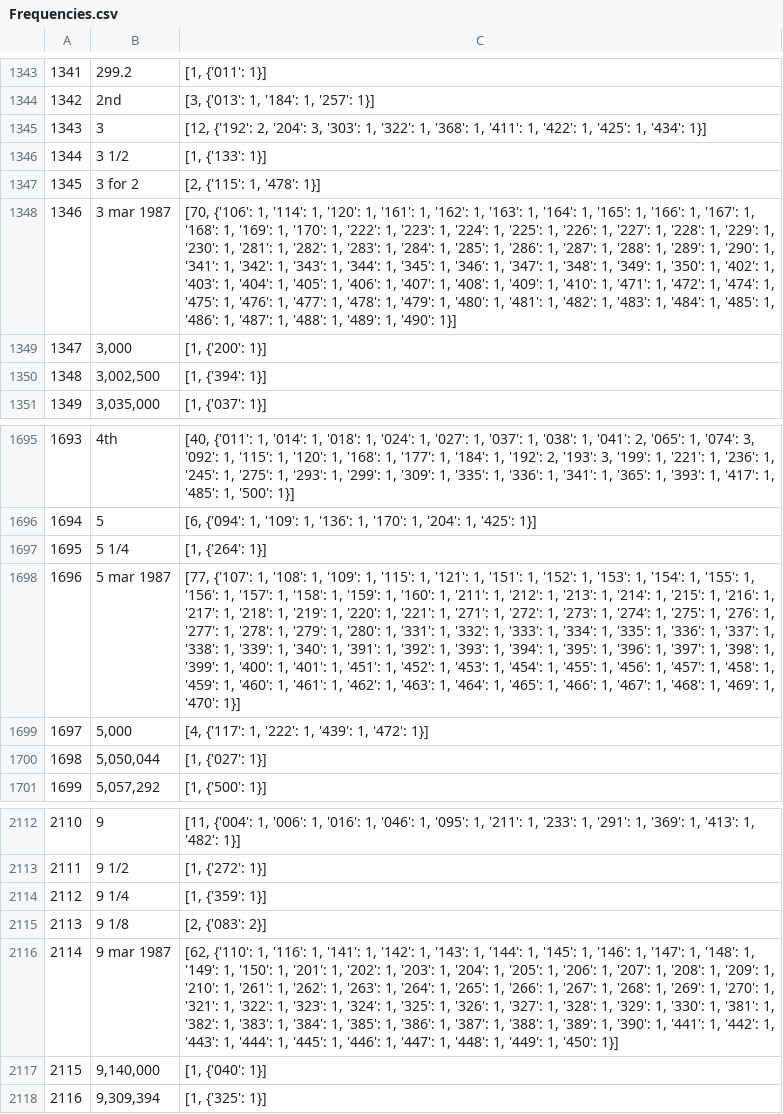
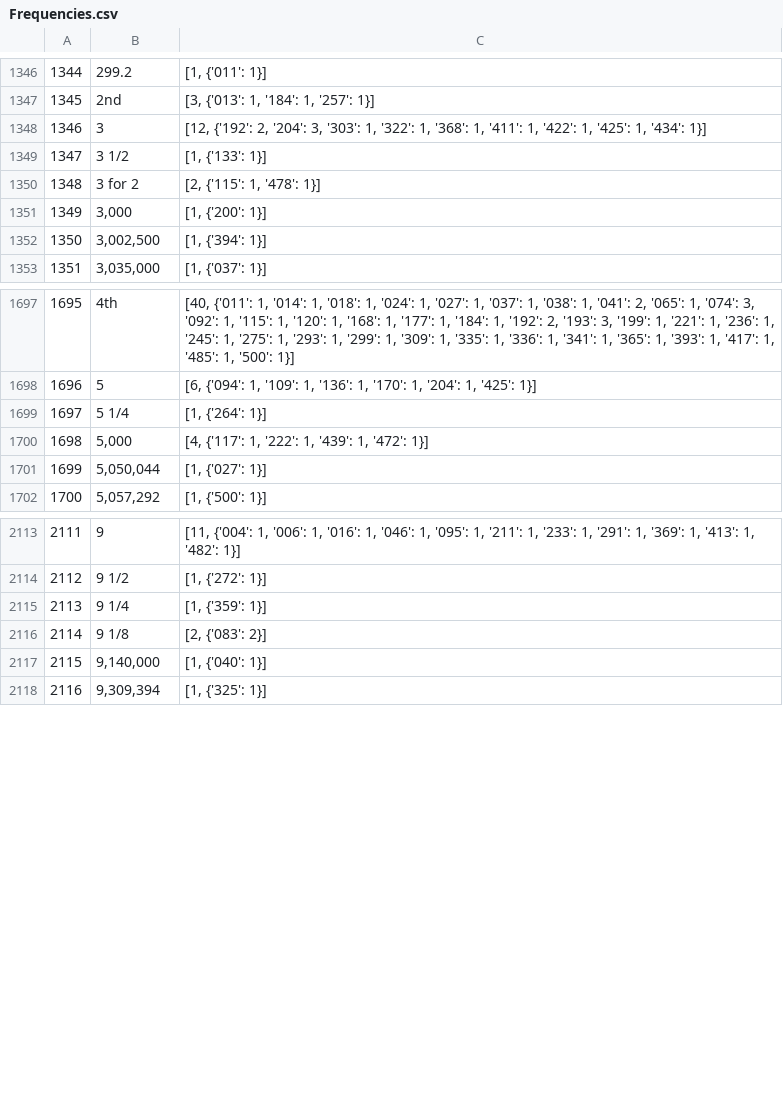
Before and after one commit to realdanielalexander/search_engine, a CSV file: Frequencies.csv, drawn as a sheet; only a part is shown, gaps mark what is left out; removed rows and columns are numbered as before the commit, all else as after; the diff covers the shown part only; the diff names each change by its address in the sheet, - before the commit and + after, or states it on an @@ line.

```diff
--- a/Frequencies.csv
+++ b/Frequencies.csv
@@ column A renumbered between rows 479 and 2116 @@
-row 1348: 1346 | 3 mar 1987 | [70, {'106': 1, '114': 1, '120': 1, '161': 1, '162': 1, '163': 1, '164': 1, '165': 1, '166': 1, '167': 1, '168': 1, '169': 1, '170': 1, '222': 1, '223': 1, '224': 1, '225': 1, '226': 1, '227': 1, '228': 1, '229': 1, '230': 1, '281': 1, '282': 1, '283': 1, '284': 1, '285': 1, '286': 1, '287': 1, '288': 1, '289': 1, '290': 1, '341': 1, '342': 1, '343': 1, '344': 1, '345': 1, '346': 1, '347': 1, '348': 1, '349': 1, '350': 1, '402': 1, '403': 1, '404': 1, '405': 1, '406': 1, '407': 1, '408': 1, '409': 1, '410': 1, '471': 1, '472': 1, '474': 1, '475': 1, '476': 1, '477': 1, '478': 1, '479': 1, '480': 1, '481': 1, '482': 1, '483': 1, '484': 1, '485': 1, '486': 1, '487': 1, '488': 1, '489': 1, '490': 1}]
-row 1698: 1696 | 5 mar 1987 | [77, {'107': 1, '108': 1, '109': 1, '115': 1, '121': 1, '151': 1, '152': 1, '153': 1, '154': 1, '155': 1, '156': 1, '157': 1, '158': 1, '159': 1, '160': 1, '211': 1, '212': 1, '213': 1, '214': 1, '215': 1, '216': 1, '217': 1, '218': 1, '219': 1, '220': 1, '221': 1, '271': 1, '272': 1, '273': 1, '274': 1, '275': 1, '276': 1, '277': 1, '278': 1, '279': 1, '280': 1, '331': 1, '332': 1, '333': 1, '334': 1, '335': 1, '336': 1, '337': 1, '338': 1, '339': 1, '340': 1, '391': 1, '392': 1, '393': 1, '394': 1, '395': 1, '396': 1, '397': 1, '398': 1, '399': 1, '400': 1, '401': 1, '451': 1, '452': 1, '453': 1, '454': 1, '455': 1, '456': 1, '457': 1, '458': 1, '459': 1, '460': 1, '461': 1, '462': 1, '463': 1, '464': 1, '465': 1, '466': 1, '467': 1, '468': 1, '469': 1, '470': 1}]
-row 2116: 2114 | 9 mar 1987 | [62, {'110': 1, '116': 1, '141': 1, '142': 1, '143': 1, '144': 1, '145': 1, '146': 1, '147': 1, '148': 1, '149': 1, '150': 1, '201': 1, '202': 1, '203': 1, '204': 1, '205': 1, '206': 1, '207': 1, '208': 1, '209': 1, '210': 1, '261': 1, '262': 1, '263': 1, '264': 1, '265': 1, '266': 1, '267': 1, '268': 1, '269': 1, '270': 1, '321': 1, '322': 1, '323': 1, '324': 1, '325': 1, '326': 1, '327': 1, '328': 1, '329': 1, '330': 1, '381': 1, '382': 1, '383': 1, '384': 1, '385': 1, '386': 1, '387': 1, '388': 1, '389': 1, '390': 1, '441': 1, '442': 1, '443': 1, '444': 1, '445': 1, '446': 1, '447': 1, '448': 1, '449': 1, '450': 1}]
```
Also changed, not shown: 7 added rows and 4 removed rows elsewhere in this file, 2 other files.
